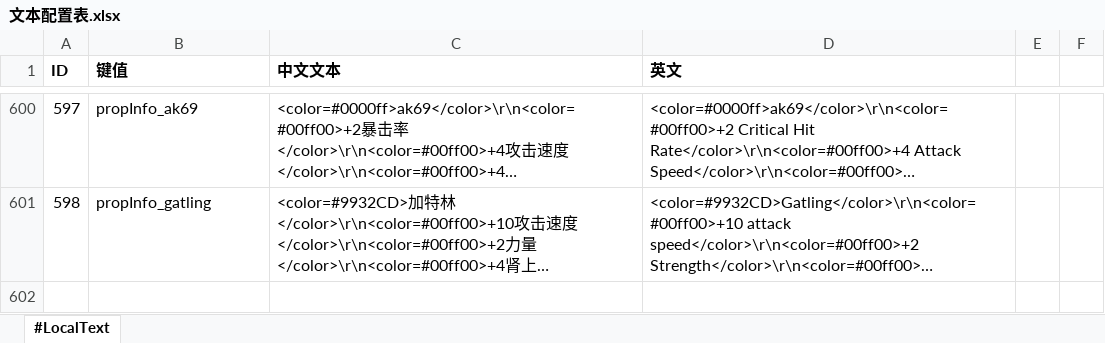
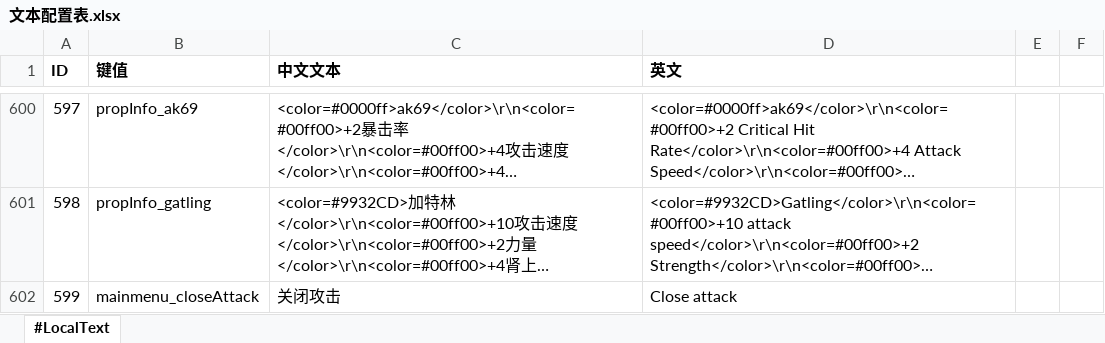
Before and after one commit to aa1345171901/Crazy-Dave-Bad-Adventure, an Excel workbook: ExcelToCs/配置/文本配置表.xlsx, sheet #LocalText, drawn as a sheet; only a part is shown, gaps mark what is left out; long unchanged cells end in …; values as stored, in another font and other column widths than the file's, no borders; the diff names each change by its address in the sheet, - before the commit and + after, or states it on an @@ line.

```diff
--- a/ExcelToCs/配置/文本配置表.xlsx (sheet #LocalText)
+++ b/ExcelToCs/配置/文本配置表.xlsx (sheet #LocalText)
+row 602: 599 | mainmenu_closeAttack | 关闭攻击 | Close attack
```
Also changed, not shown: 16 other files.
